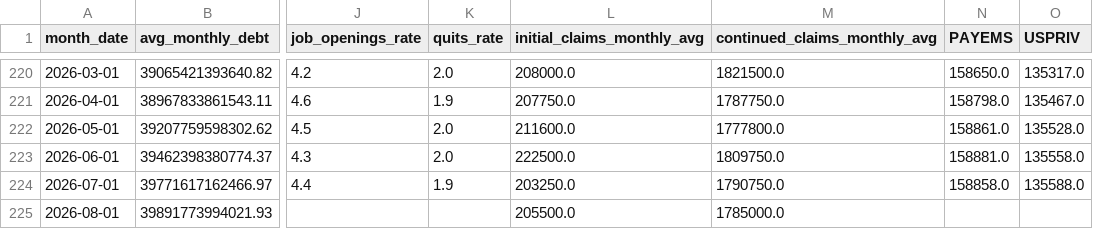
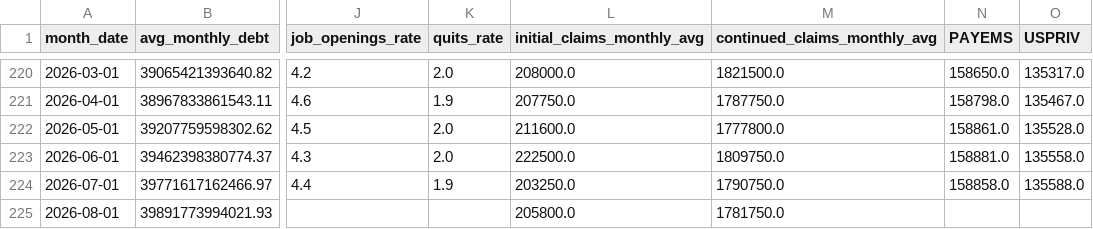
Before and after one commit to robyoung1968/national-economy-audit, a CSV file: economic_data.csv, drawn as a sheet; only a part is shown, gaps mark what is left out; the diff names each change by its address in the sheet, - before the commit and + after, or states it on an @@ line.

```diff
--- a/economic_data.csv
+++ b/economic_data.csv
-L225 (initial_claims_monthly_avg): 205500.0
+L225 (initial_claims_monthly_avg): 205800.0
-M225 (continued_claims_monthly_avg): 1785000.0
+M225 (continued_claims_monthly_avg): 1781750.0
```
Also changed, not shown: annual_data.csv, 3 other files.
